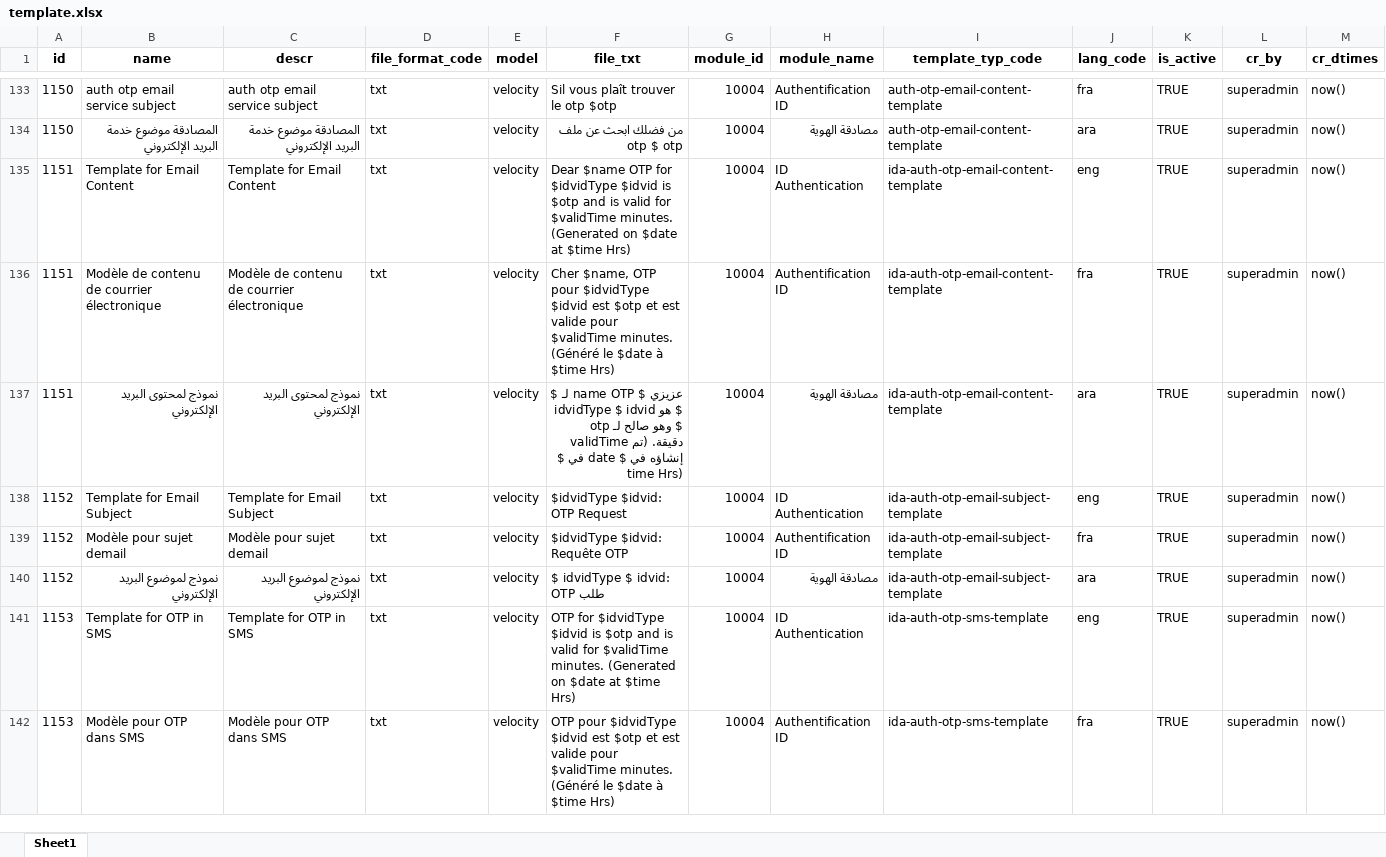
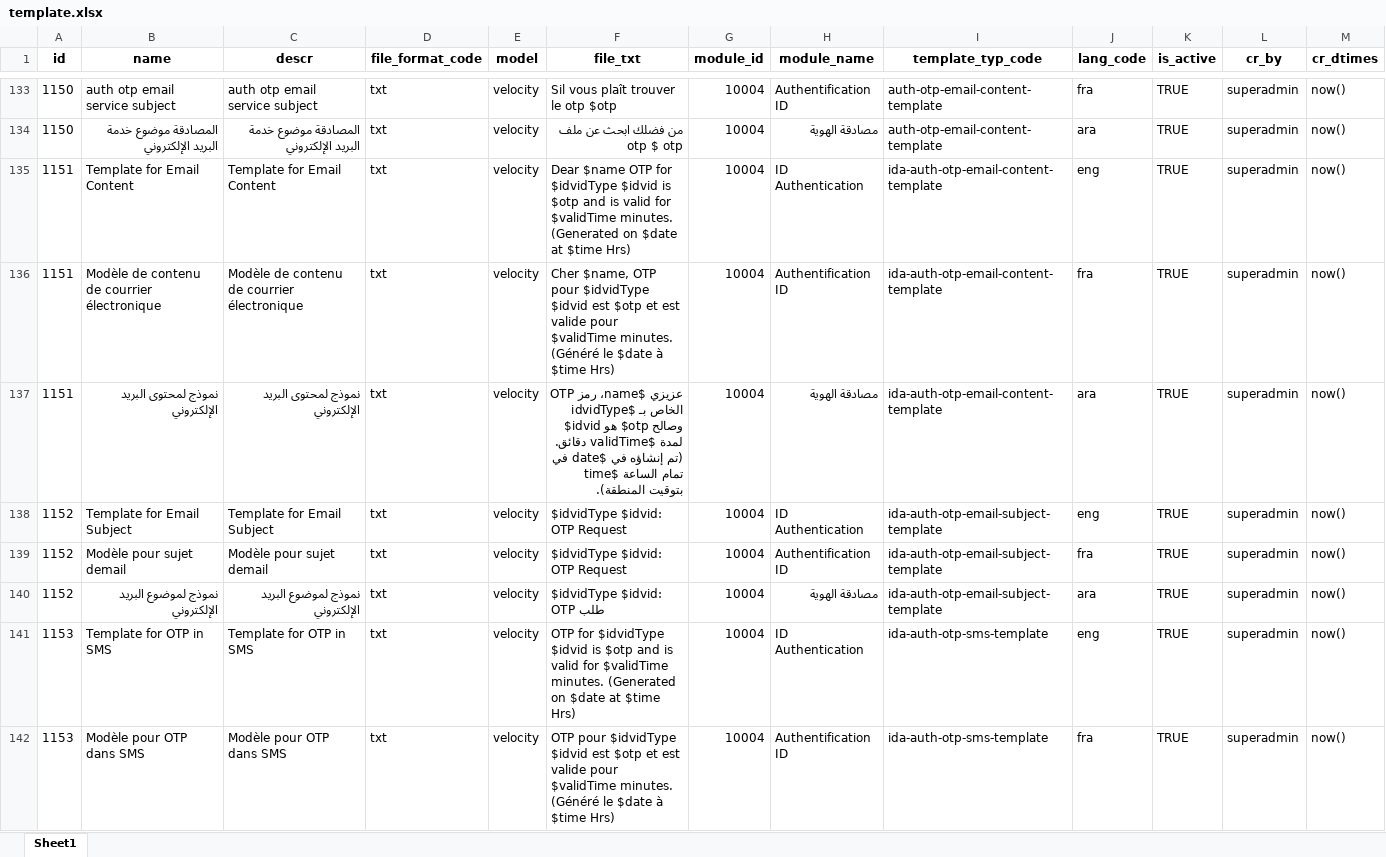
Before and after one commit to tf-nira/mosip-data_bkp, an Excel workbook: mosip_master/xlsx/template.xlsx, sheet Sheet1, drawn as a sheet; only a part is shown, gaps mark what is left out; values as stored, in another font and other column widths than the file's, no borders; the diff covers the shown part only; the diff names each change by its address in the sheet, - before the commit and + after, or states it on an @@ line.

Commit message:
template file changed
Signed-off-by: Jaya Sai Krishna <138590923+JayaSaiKrishna11@users.noreply.github.com>

```diff
--- a/mosip_master/xlsx/template.xlsx (sheet Sheet1)
+++ b/mosip_master/xlsx/template.xlsx (sheet Sheet1)
-F137 (file_txt): عزيزي $ name OTP لـ $ idvidType $ idvid هو $ otp وهو صالح لـ $ validTime دقيقة. (تم إنشاؤه في $ date في $ time Hrs)
+F137 (file_txt): عزيزي $name، رمز OTP الخاص بـ $idvidType $idvid هو $otp وصالح لمدة $validTime دقائق. (تم إنشاؤه في $date في تمام الساعة $time بتوقيت المنطقة).
-F139 (file_txt): $idvidType $idvid: Requête OTP
+F139 (file_txt): $idvidType $idvid: OTP Request
-F140 (file_txt): $ idvidType $ idvid: طلب OTP
+F140 (file_txt): $idvidType $idvid: طلب OTP
```
Also changed, not shown: 14 edited cells elsewhere in this sheet.
